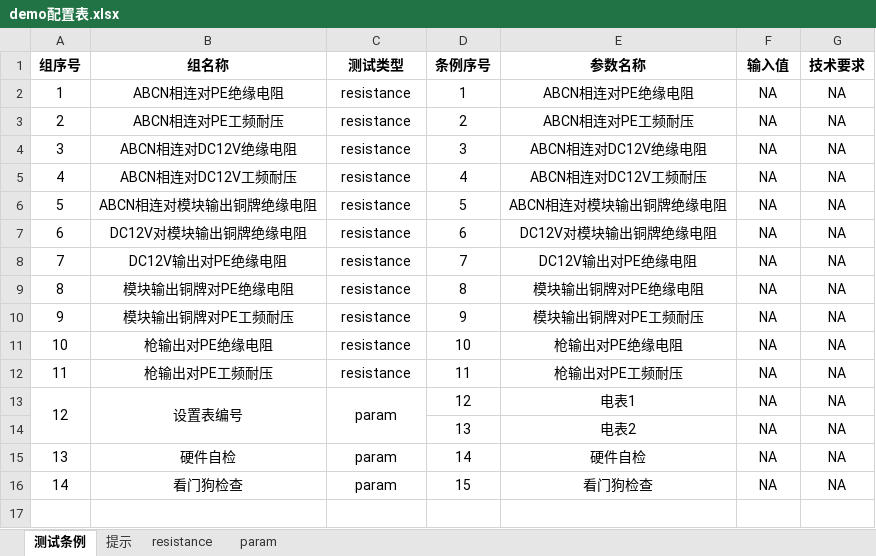
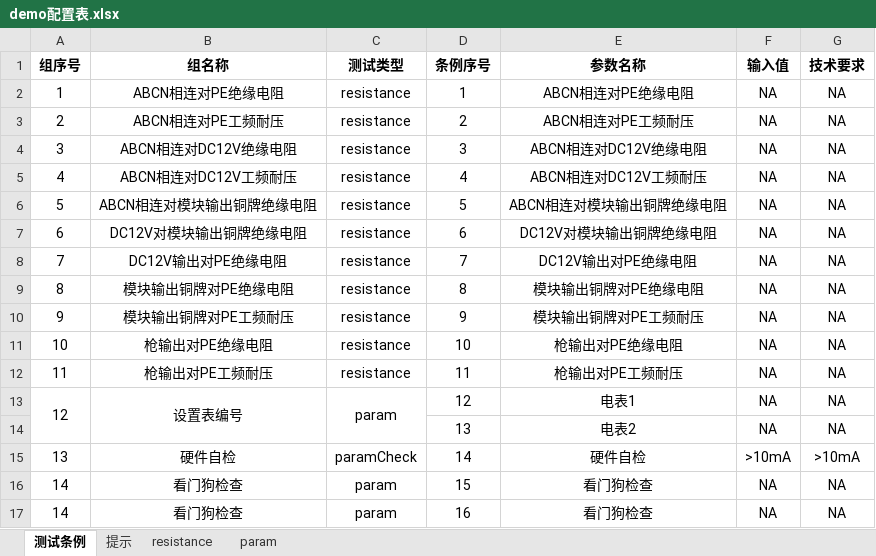
Before and after one commit to newdoublefish/mcmctestsys, an Excel workbook: config/project/整机测试/demo配置表.xlsx, sheet 测试条例, drawn as a sheet; values as stored, in another font and other column widths than the file's, no borders; the diff names each change by its address in the sheet, - before the commit and + after, or states it on an @@ line.

```diff
--- a/config/project/整机测试/demo配置表.xlsx (sheet 测试条例)
+++ b/config/project/整机测试/demo配置表.xlsx (sheet 测试条例)
-C15 (测试类型): param
+C15 (测试类型): paramCheck
-F15 (输入值): NA
+F15 (输入值): >10mA
-G15 (技术要求): NA
+G15 (技术要求): >10mA
+row 17: 14 | 看门狗检查 | param | 16 | 看门狗检查 | NA | NA
```
Also changed, not shown: sheet param, 14 other files.
